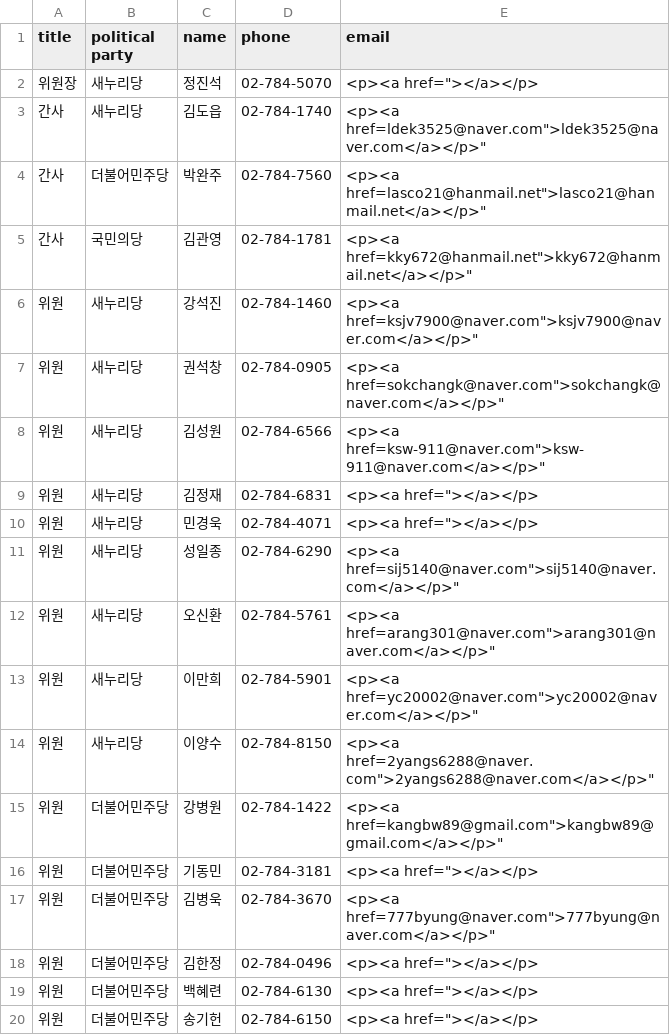
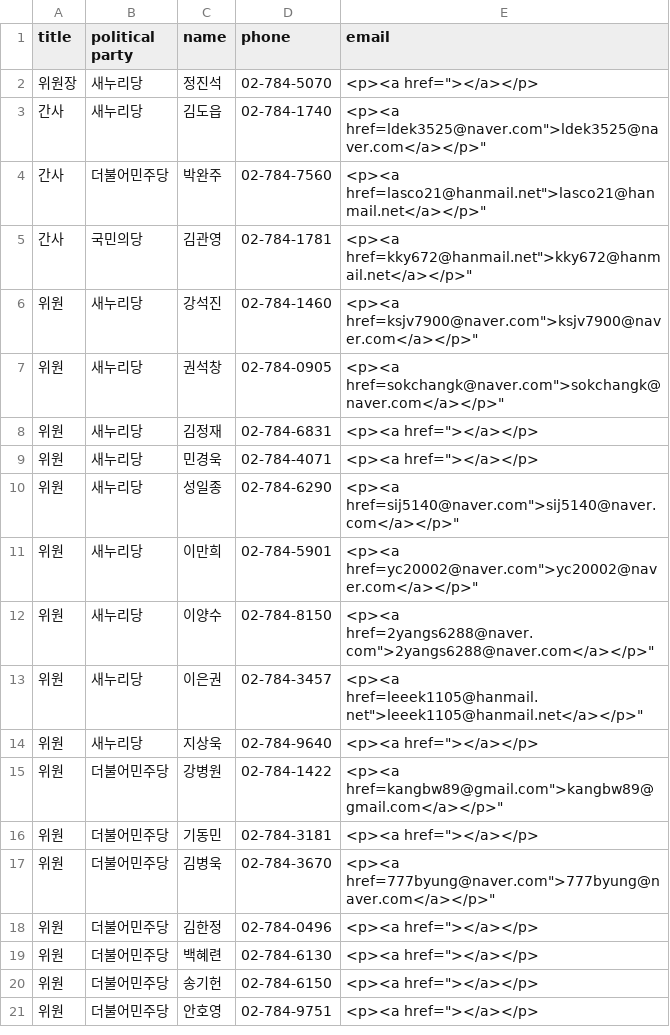
Before and after one commit to teampopong/data-assembly, a CSV file: committees/committee_list_국회운영위원회.csv, drawn as a sheet; only a part is shown; the shorter side is filled out with more unchanged rows; removed rows and columns are numbered as before the commit, all else as after; the diff names each change by its address in the sheet, - before the commit and + after, or states it on an @@ line.

```diff
--- a/committees/committee_list_국회운영위원회.csv
+++ b/committees/committee_list_국회운영위원회.csv
-row 8: 위원 | 새누리당 | 김성원 | 02-784-6566 | <p><a href=ksw-911@naver.com">ksw-911@naver.com</a></p>"
-row 12: 위원 | 새누리당 | 오신환 | 02-784-5761 | <p><a href=arang301@naver.com">arang301@naver.com</a></p>"
+row 13: 위원 | 새누리당 | 이은권 | 02-784-3457 | <p><a href=leeek1105@hanmail.net">leeek1105@hanmail.net</a></p>"
+row 14: 위원 | 새누리당 | 지상욱 | 02-784-9640 | <p><a href="></a></p>
```
Also changed, not shown: assembly.csv, 1 other file.
